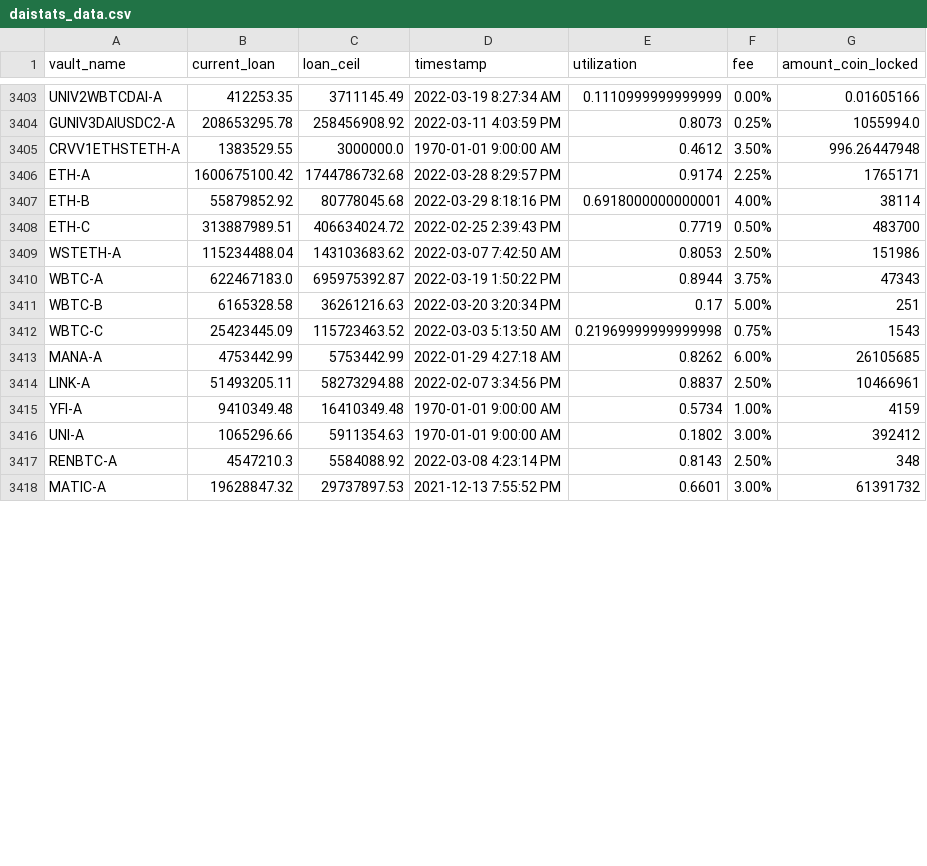
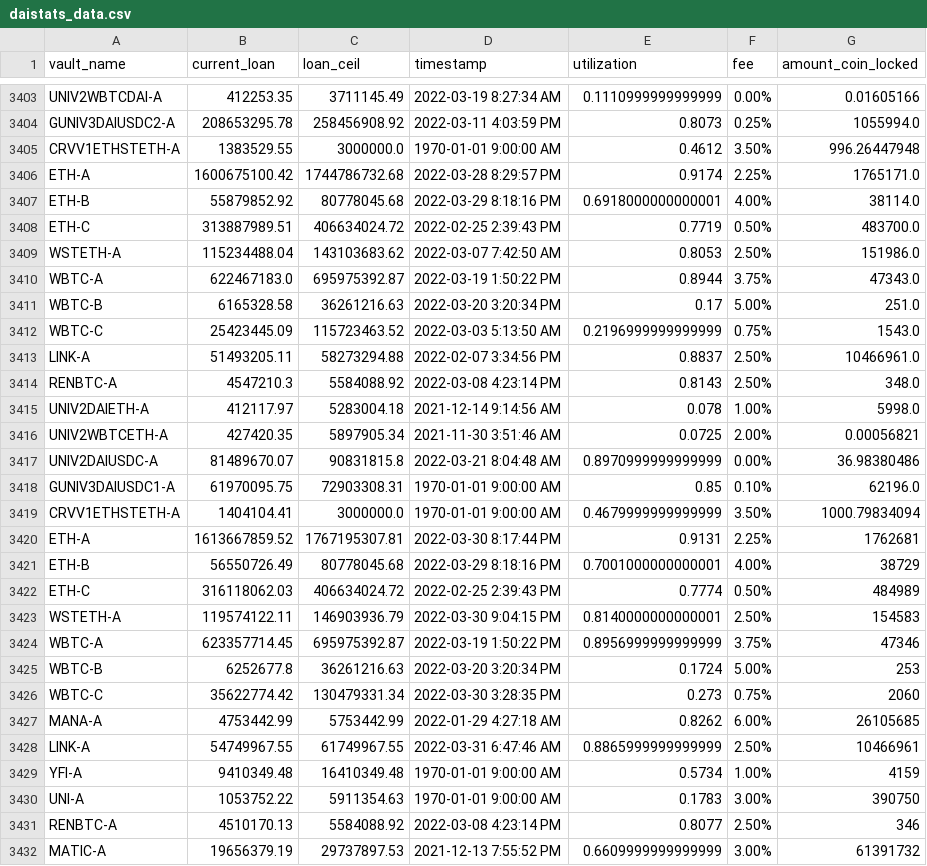
Before and after one commit to geniusnhu/daistats, a CSV file: daistats_data.csv, drawn as a sheet; only a part is shown, gaps mark what is left out; the diff covers the shown part only.

```diff
--- a/daistats_data.csv
+++ b/daistats_data.csv
@@ -3405,14 +3405,28 @@ GUNIV3DAIUSDC2-A,208653295.78,258456908.92,2022-03-11 4:03:59 PM,0.8073,0.25%,10
 CRVV1ETHSTETH-A,1383529.55,3000000.0,1970-01-01 9:00:00 AM,0.4612,3.50%,996.26447948
-ETH-A,1600675100.42,1744786732.68,2022-03-28 8:29:57 PM,0.9174,2.25%,1765171
-ETH-B,55879852.92,80778045.68,2022-03-29 8:18:16 PM,0.6918000000000001,4.00%,38114
-ETH-C,313887989.51,406634024.72,2022-02-25 2:39:43 PM,0.7719,0.50%,483700
-WSTETH-A,115234488.04,143103683.62,2022-03-07 7:42:50 AM,0.8053,2.50%,151986
-WBTC-A,622467183.0,695975392.87,2022-03-19 1:50:22 PM,0.8944,3.75%,47343
-WBTC-B,6165328.58,36261216.63,2022-03-20 3:20:34 PM,0.17,5.00%,251
-WBTC-C,25423445.09,115723463.52,2022-03-03 5:13:50 AM,0.21969999999999998,0.75%,1543
+ETH-A,1600675100.42,1744786732.68,2022-03-28 8:29:57 PM,0.9174,2.25%,1765171.0
+ETH-B,55879852.92,80778045.68,2022-03-29 8:18:16 PM,0.6918000000000001,4.00%,38114.0
+ETH-C,313887989.51,406634024.72,2022-02-25 2:39:43 PM,0.7719,0.50%,483700.0
+WSTETH-A,115234488.04,143103683.62,2022-03-07 7:42:50 AM,0.8053,2.50%,151986.0
+WBTC-A,622467183.0,695975392.87,2022-03-19 1:50:22 PM,0.8944,3.75%,47343.0
+WBTC-B,6165328.58,36261216.63,2022-03-20 3:20:34 PM,0.17,5.00%,251.0
+WBTC-C,25423445.09,115723463.52,2022-03-03 5:13:50 AM,0.2196999999999999,0.75%,1543.0
+LINK-A,51493205.11,58273294.88,2022-02-07 3:34:56 PM,0.8837,2.50%,10466961.0
+RENBTC-A,4547210.3,5584088.92,2022-03-08 4:23:14 PM,0.8143,2.50%,348.0
+UNIV2DAIETH-A,412117.97,5283004.18,2021-12-14 9:14:56 AM,0.078,1.00%,5998.0
+UNIV2WBTCETH-A,427420.35,5897905.34,2021-11-30 3:51:46 AM,0.0725,2.00%,0.00056821
+UNIV2DAIUSDC-A,81489670.07,90831815.8,2022-03-21 8:04:48 AM,0.8970999999999999,0.00%,36.98380486
+GUNIV3DAIUSDC1-A,61970095.75,72903308.31,1970-01-01 9:00:00 AM,0.85,0.10%,62196.0
+CRVV1ETHSTETH-A,1404104.41,3000000.0,1970-01-01 9:00:00 AM,0.4679999999999999,3.50%,1000.79834094
+ETH-A,1613667859.52,1767195307.81,2022-03-30 8:17:44 PM,0.9131,2.25%,1762681
+ETH-B,56550726.49,80778045.68,2022-03-29 8:18:16 PM,0.7001000000000001,4.00%,38729
+ETH-C,316118062.03,406634024.72,2022-02-25 2:39:43 PM,0.7774,0.50%,484989
+WSTETH-A,119574122.11,146903936.79,2022-03-30 9:04:15 PM,0.8140000000000001,2.50%,154583
+WBTC-A,623357714.45,695975392.87,2022-03-19 1:50:22 PM,0.8956999999999999,3.75%,47346
+WBTC-B,6252677.8,36261216.63,2022-03-20 3:20:34 PM,0.1724,5.00%,253
+WBTC-C,35622774.42,130479331.34,2022-03-30 3:28:35 PM,0.273,0.75%,2060
 MANA-A,4753442.99,5753442.99,2022-01-29 4:27:18 AM,0.8262,6.00%,26105685
-LINK-A,51493205.11,58273294.88,2022-02-07 3:34:56 PM,0.8837,2.50%,10466961
+LINK-A,54749967.55,61749967.55,2022-03-31 6:47:46 AM,0.8865999999999999,2.50%,10466961
 YFI-A,9410349.48,16410349.48,1970-01-01 9:00:00 AM,0.5734,1.00%,4159
-UNI-A,1065296.66,5911354.63,1970-01-01 9:00:00 AM,0.1802,3.00%,392412
-RENBTC-A,4547210.3,5584088.92,2022-03-08 4:23:14 PM,0.8143,2.50%,348
-MATIC-A,19628847.32,29737897.53,2021-12-13 7:55:52 PM,0.6601,3.00%,61391732
+UNI-A,1053752.22,5911354.63,1970-01-01 9:00:00 AM,0.1783,3.00%,390750
+RENBTC-A,4510170.13,5584088.92,2022-03-08 4:23:14 PM,0.8077,2.50%,346
+MATIC-A,19656379.19,29737897.53,2021-12-13 7:55:52 PM,0.6609999999999999,3.00%,61391732
```
Also changed, not shown: 15 edited cells elsewhere in this file, BTC_price.csv, rich_wallet.csv.
